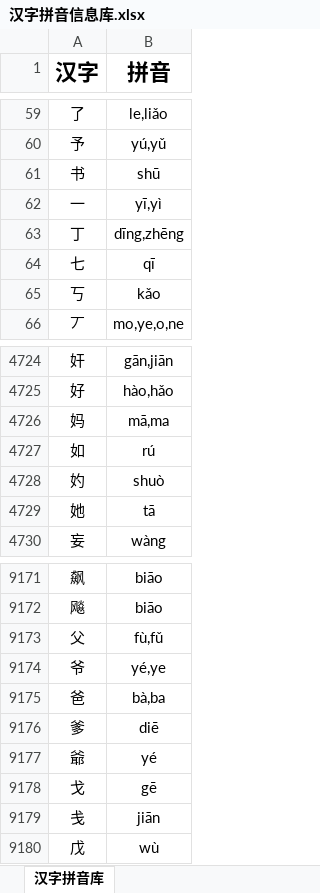
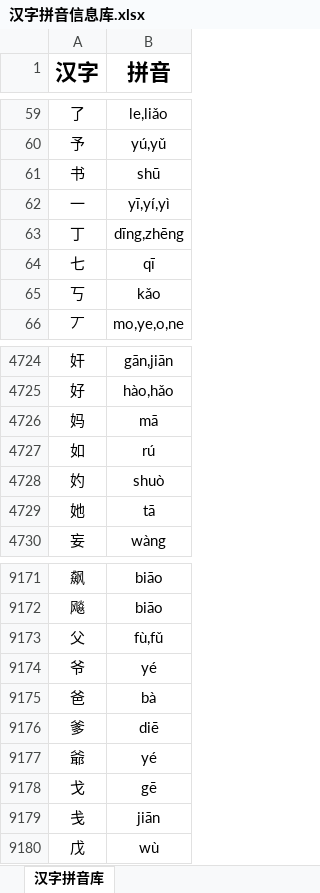
Before and after one commit to Andykjb6/Quick-Rubik-Cube-PPT-Plugin, an Excel workbook: 汉字字典/汉字拼音信息库.xlsx, sheet 汉字拼音库, drawn as a sheet; only a part is shown, gaps mark what is left out; values as stored, in another font and other column widths than the file's, no borders; the diff names each change by its address in the sheet, - before the commit and + after, or states it on an @@ line.

Commit message:
修正数据

```diff
--- a/汉字字典/汉字拼音信息库.xlsx (sheet 汉字拼音库)
+++ b/汉字字典/汉字拼音信息库.xlsx (sheet 汉字拼音库)
-B62 (拼音): yī,yì
+B62 (拼音): yī,yí,yì
-B4726 (拼音): mā,ma
+B4726 (拼音): mā
-B9174 (拼音): yé,ye
+B9174 (拼音): yé
-B9175 (拼音): bà,ba
+B9175 (拼音): bà
```
